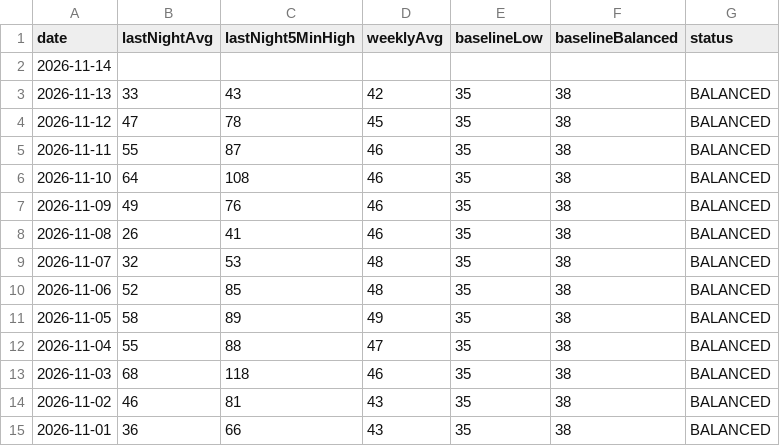
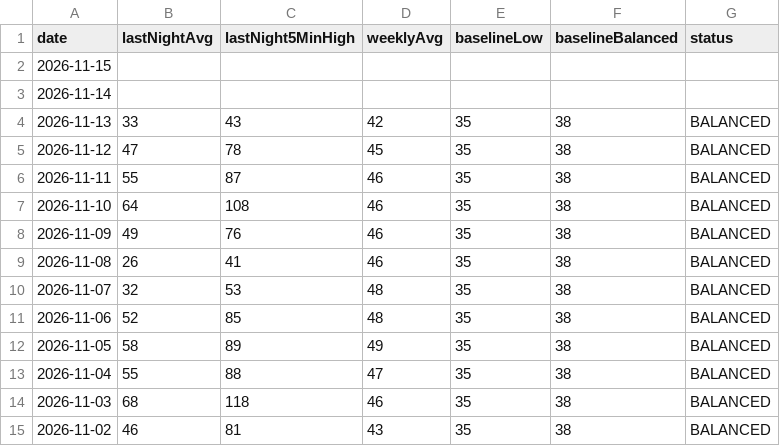
Before and after one commit to Globalcare2026/garmin-sync, a CSV file: data/latest/hrv.csv, drawn as a sheet.

```diff
--- a/data/latest/hrv.csv
+++ b/data/latest/hrv.csv
@@ -1,2 +1,3 @@
 date,lastNightAvg,lastNight5MinHigh,weeklyAvg,baselineLow,baselineBalanced,status
+2026-11-15,,,,,,
 2026-11-14,,,,,,
@@ -14,2 +15 @@ date,lastNightAvg,lastNight5MinHigh,weeklyAvg,baselineLow,baselineBalanced,statu
 2026-11-02,46,81,43,35,38,BALANCED
-2026-11-01,36,66,43,35,38,BALANCED
```
Also changed, not shown: data/latest/daily.csv, data/latest/sleep.csv, 11 other files.
